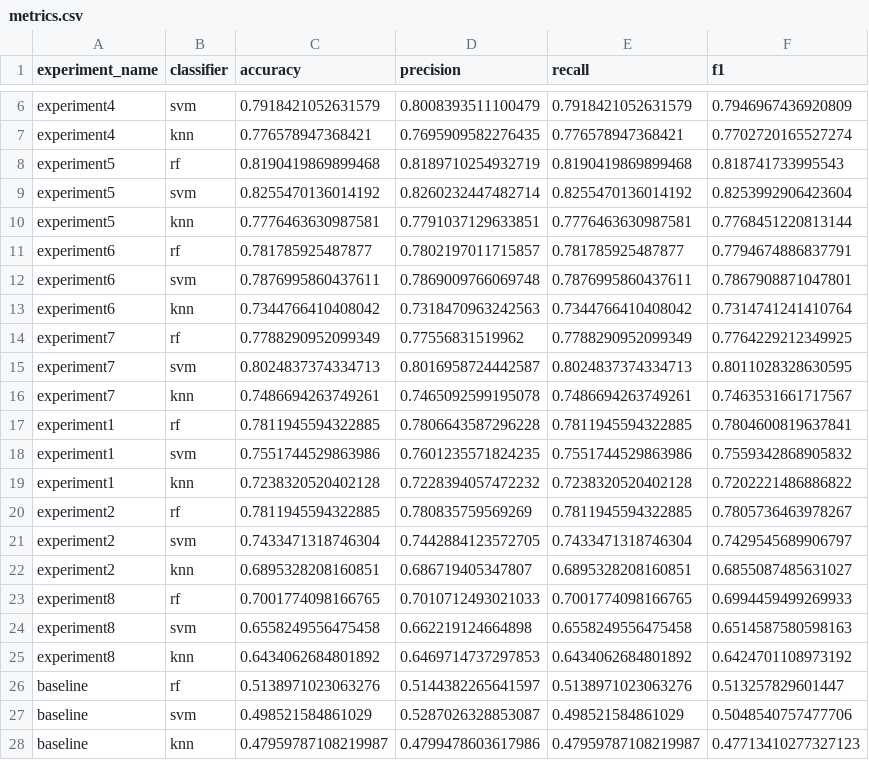
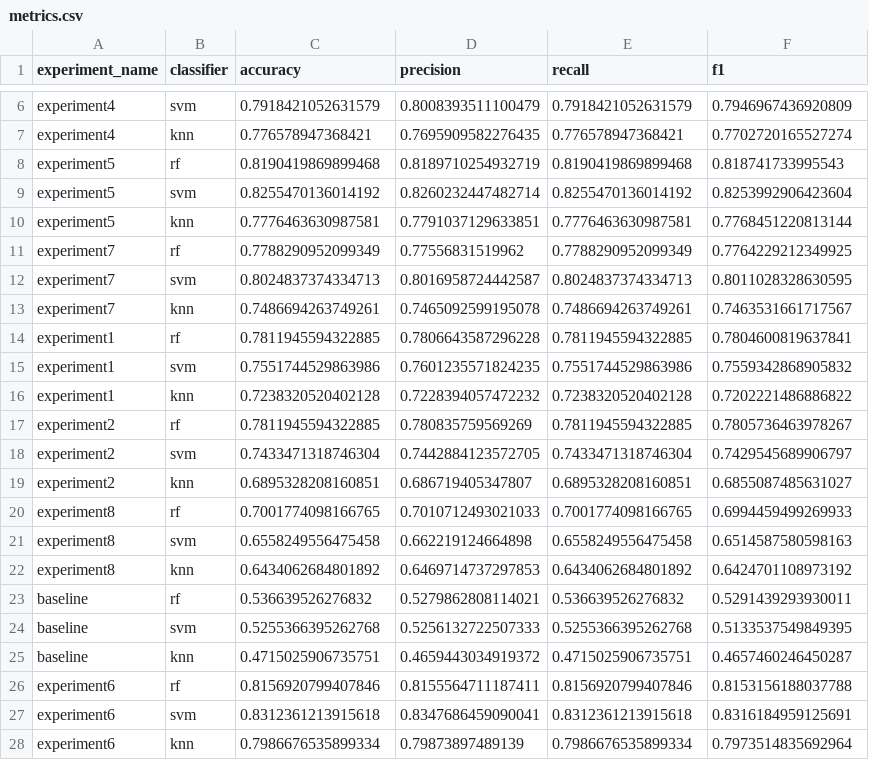
Before and after one commit to Vuxyn/cloud-classification, a CSV file: results/metrics.csv, drawn as a sheet; only a part is shown, gaps mark what is left out.

```diff
--- a/results/metrics.csv
+++ b/results/metrics.csv
@@ -10,5 +10,2 @@ experiment5,svm,0.8255470136014192,0.8260232447482714,0.8255470136014192,0.82539
 experiment5,knn,0.7776463630987581,0.7791037129633851,0.7776463630987581,0.7768451220813144
-experiment6,rf,0.781785925487877,0.7802197011715857,0.781785925487877,0.7794674886837791
-experiment6,svm,0.7876995860437611,0.7869009766069748,0.7876995860437611,0.7867908871047801
-experiment6,knn,0.7344766410408042,0.7318470963242563,0.7344766410408042,0.7314741241410764
 experiment7,rf,0.7788290952099349,0.77556831519962,0.7788290952099349,0.7764229212349925
@@ -25,4 +22,7 @@ experiment8,svm,0.6558249556475458,0.662219124664898,0.6558249556475458,0.651458
 experiment8,knn,0.6434062684801892,0.6469714737297853,0.6434062684801892,0.6424701108973192
-baseline,rf,0.5138971023063276,0.5144382265641597,0.5138971023063276,0.513257829601447
-baseline,svm,0.498521584861029,0.5287026328853087,0.498521584861029,0.5048540757477706
-baseline,knn,0.47959787108219987,0.4799478603617986,0.47959787108219987,0.47713410277327123
+baseline,rf,0.536639526276832,0.5279862808114021,0.536639526276832,0.5291439293930011
+baseline,svm,0.5255366395262768,0.5256132722507333,0.5255366395262768,0.5133537549849395
+baseline,knn,0.4715025906735751,0.4659443034919372,0.4715025906735751,0.4657460246450287
+experiment6,rf,0.8156920799407846,0.8155564711187411,0.8156920799407846,0.8153156188037788
+experiment6,svm,0.8312361213915618,0.8347686459090041,0.8312361213915618,0.8316184959125691
+experiment6,knn,0.7986676535899334,0.79873897489139,0.7986676535899334,0.7973514835692964
```
Also changed, not shown: 3 other files.
